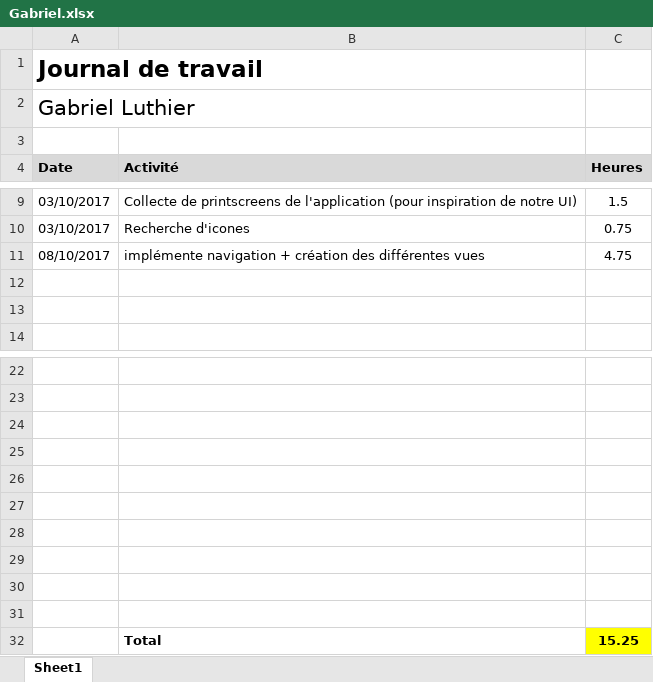
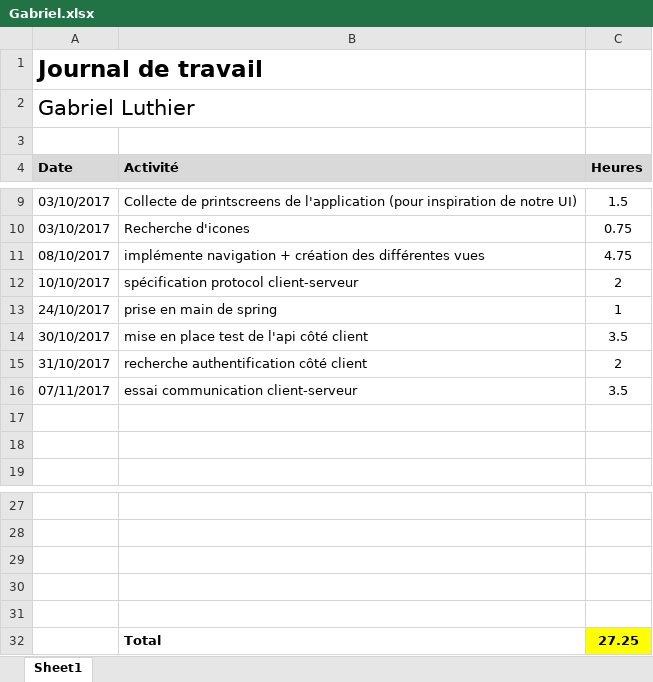
Before and after one commit to c-meier/HEIG-2017-PDG-WORDOFF, an Excel workbook: Journaux_de_travail/Gabriel.xlsx, sheet Sheet1, drawn as a sheet; only a part is shown, gaps mark what is left out; values as stored, in another font and other column widths than the file's, no borders; removed rows and columns are numbered as before the commit, all else as after; the diff names each change by its address in the sheet, - before the commit and + after, or states it on an @@ line.

Commit message:
update journal de travail

```diff
--- a/Journaux_de_travail/Gabriel.xlsx (sheet Sheet1)
+++ b/Journaux_de_travail/Gabriel.xlsx (sheet Sheet1)
+row 12: 10/10/2017 | spécification protocol client-serveur | 2
+row 13: 24/10/2017 | prise en main de spring | 1
+row 14: 30/10/2017 | mise en place test de l'api côté client | 3.5
+row 15: 31/10/2017 | recherche authentification côté client | 2
+row 16: 07/11/2017 | essai communication client-serveur | 3.5
-row 32: (empty)
+row 32:  | Total | 27.25
-C32 fill: none
+C32 fill: #FFFF00
-row 28: (empty)
-row 29: (empty)
-row 30: (empty)
-row 31: (empty)
-row 32:  | Total | 15.25
```
